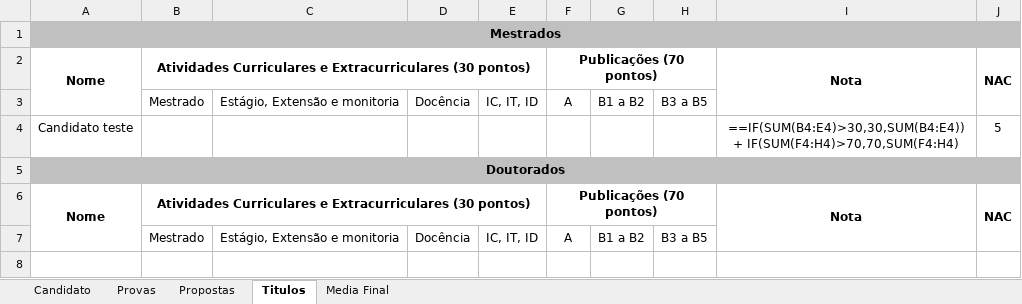
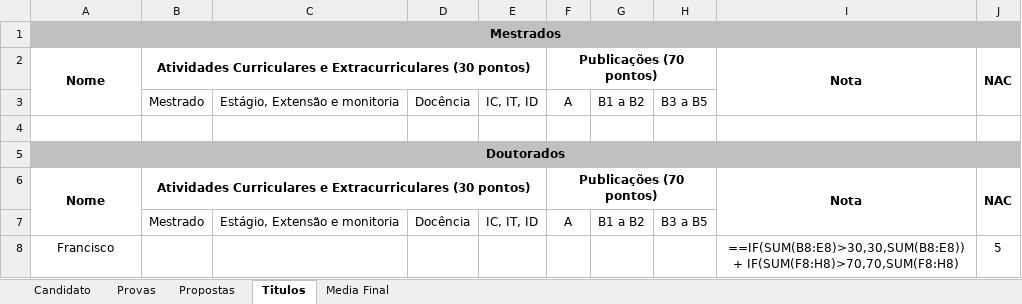
Before and after one commit to dbfernandes/sysicompfork, an Excel workbook: public/files/planilha.xlsx, sheet Titulos, drawn as a sheet; values as stored, in another font and other column widths than the file's, no borders; formulas without a stored value are shown as written; the diff names each change by its address in the sheet, - before the commit and + after, or states it on an @@ line.

Commit message:
refactor: alterações de rotas em recomendação de candidato

```diff
--- a/public/files/planilha.xlsx (sheet Titulos)
+++ b/public/files/planilha.xlsx (sheet Titulos)
-row 4: Candidato teste |  |  |  |  |  |  |  | ==IF(SUM(B4:E4)>30,30,SUM(B4:E4)) + IF(SUM(F4:H4)>70,70,SUM(F4:H4) | 5
+row 4: (empty)
+row 8: Francisco |  |  |  |  |  |  |  | ==IF(SUM(B8:E8)>30,30,SUM(B8:E8)) + IF(SUM(F8:H8)>70,70,SUM(F8:H8) | 5
```
Also changed, not shown: sheet Candidato, sheet Media Final, sheet Provas, sheet Propostas, 8 other files.
